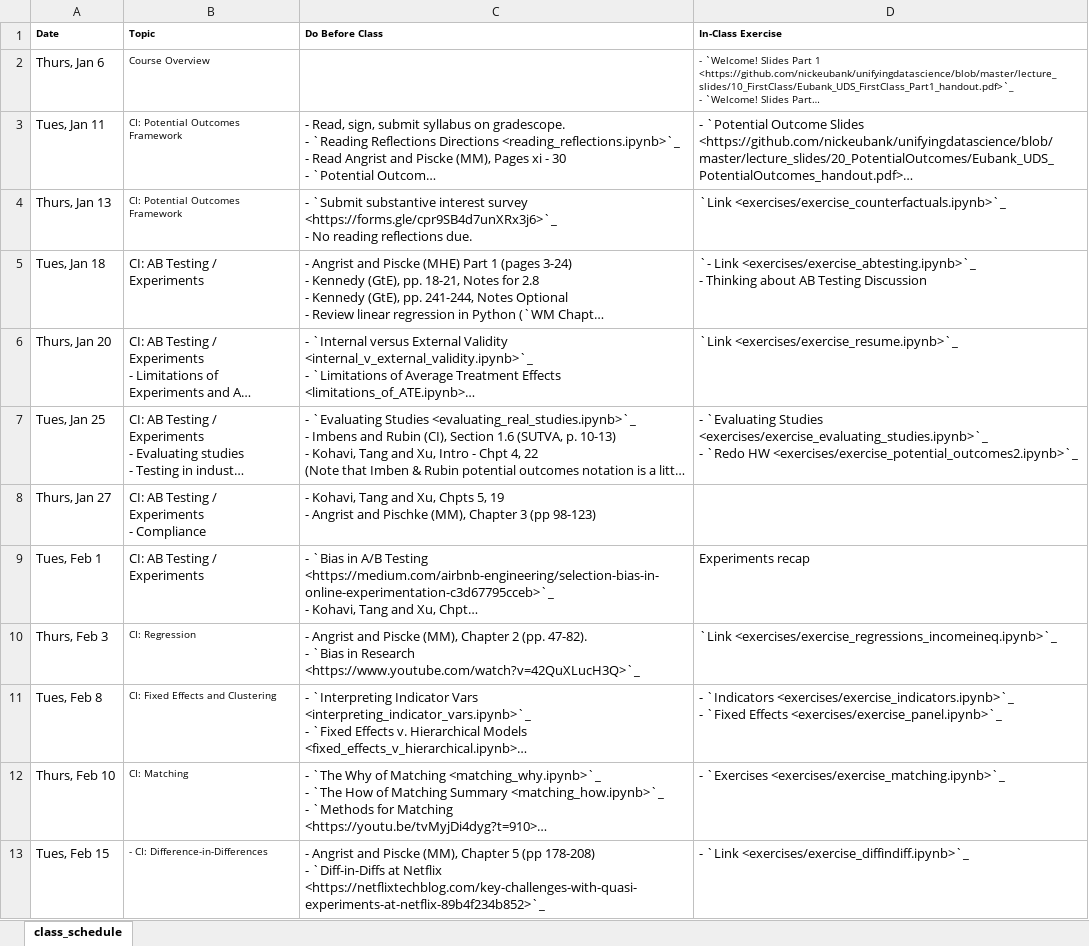
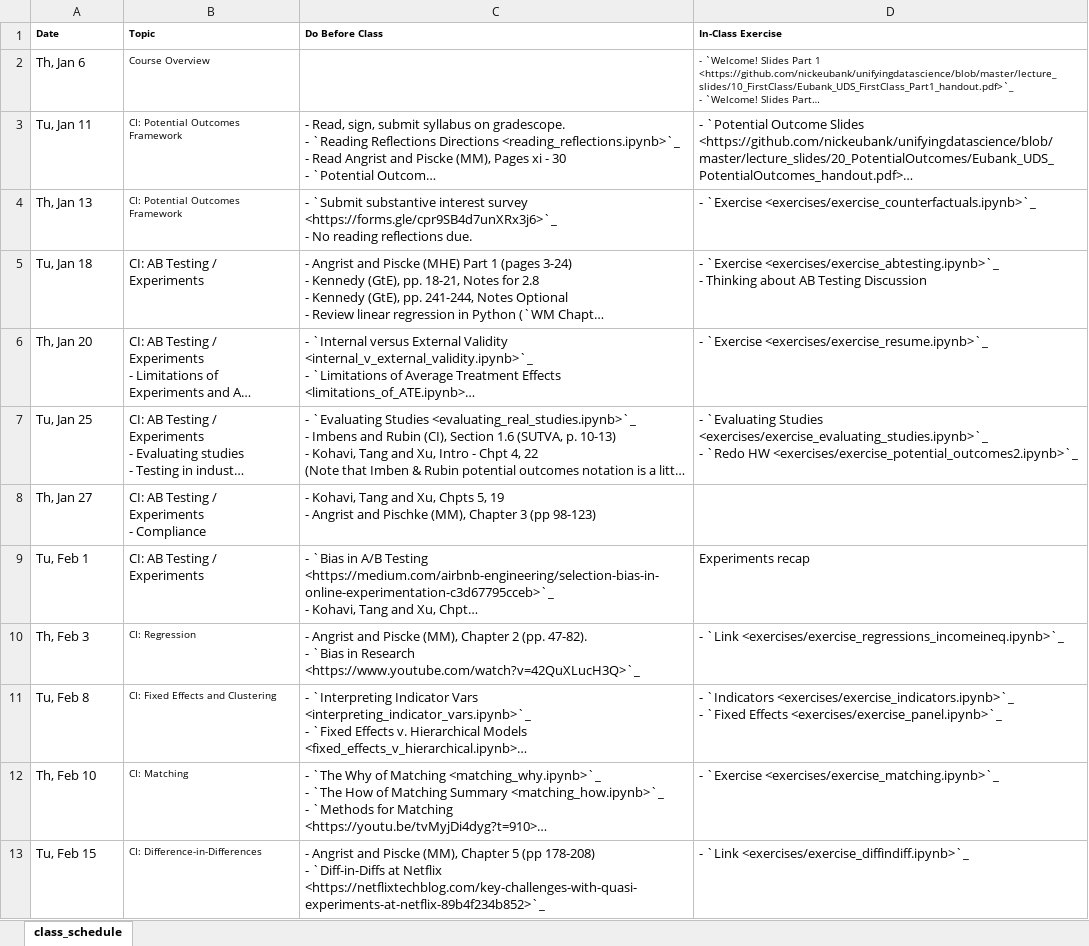
Before and after one commit to nickeubank/unifyingdatascience, an Excel workbook: source/class_schedule_xlsx.xlsx, sheet class_schedule, drawn as a sheet; only a part is shown; long unchanged cells end in …; values as stored, in another font and other column widths than the file's, no borders; ↵ is a line break in a cell; the diff covers the shown part only; the diff names each change by its address in the sheet, - before the commit and + after, or states it on an @@ line.

Commit message:
update class schedule

```diff
--- a/source/class_schedule_xlsx.xlsx (sheet class_schedule)
+++ b/source/class_schedule_xlsx.xlsx (sheet class_schedule)
-A2 (Date): Thurs, Jan 6
+A2 (Date): Th, Jan 6
-A3 (Date): Tues, Jan 11
+A3 (Date): Tu, Jan 11
-A4 (Date): Thurs, Jan 13
+A4 (Date): Th, Jan 13
-D4 (In-Class Exercise): `Link <exercises/exercise_counterfactuals.ipynb>`_
+D4 (In-Class Exercise): - `Exercise <exercises/exercise_counterfactuals.ipynb>`_
-A5 (Date): Tues, Jan 18
+A5 (Date): Tu, Jan 18
-D5 (In-Class Exercise): `- Link <exercises/exercise_abtesting.ipynb>`_ ↵ -…
+D5 (In-Class Exercise): - `Exercise <exercises/exercise_abtesting.ipynb>`_ ↵ -…
-A6 (Date): Thurs, Jan 20
+A6 (Date): Th, Jan 20
-D6 (In-Class Exercise): `Link <exercises/exercise_resume.ipynb>`_
+D6 (In-Class Exercise): - `Exercise <exercises/exercise_resume.ipynb>`_
-A7 (Date): Tues, Jan 25
+A7 (Date): Tu, Jan 25
-A8 (Date): Thurs, Jan 27
+A8 (Date): Th, Jan 27
-A9 (Date): Tues, Feb 1
+A9 (Date): Tu, Feb 1
-A10 (Date): Thurs, Feb 3
+A10 (Date): Th, Feb 3
-D10 (In-Class Exercise): `Link <exercises/exercise_regressions_incomeineq.ipynb>`_
+D10 (In-Class Exercise): - `Link <exercises/exercise_regressions_incomeineq.ipynb>`_
-A11 (Date): Tues, Feb 8
+A11 (Date): Tu, Feb 8
-A12 (Date): Thurs, Feb 10
+A12 (Date): Th, Feb 10
-D12 (In-Class Exercise): - `Exercises <exercises/exercise_matching.ipynb>`_
+D12 (In-Class Exercise): - `Exercise <exercises/exercise_matching.ipynb>`_
-A13 (Date): Tues, Feb 15
+A13 (Date): Tu, Feb 15
-B13 (Topic): - CI: Difference-in-Differences
+B13 (Topic): CI: Difference-in-Differences
```
Also changed, not shown: 19 edited cells elsewhere in this sheet, 12 other files.
